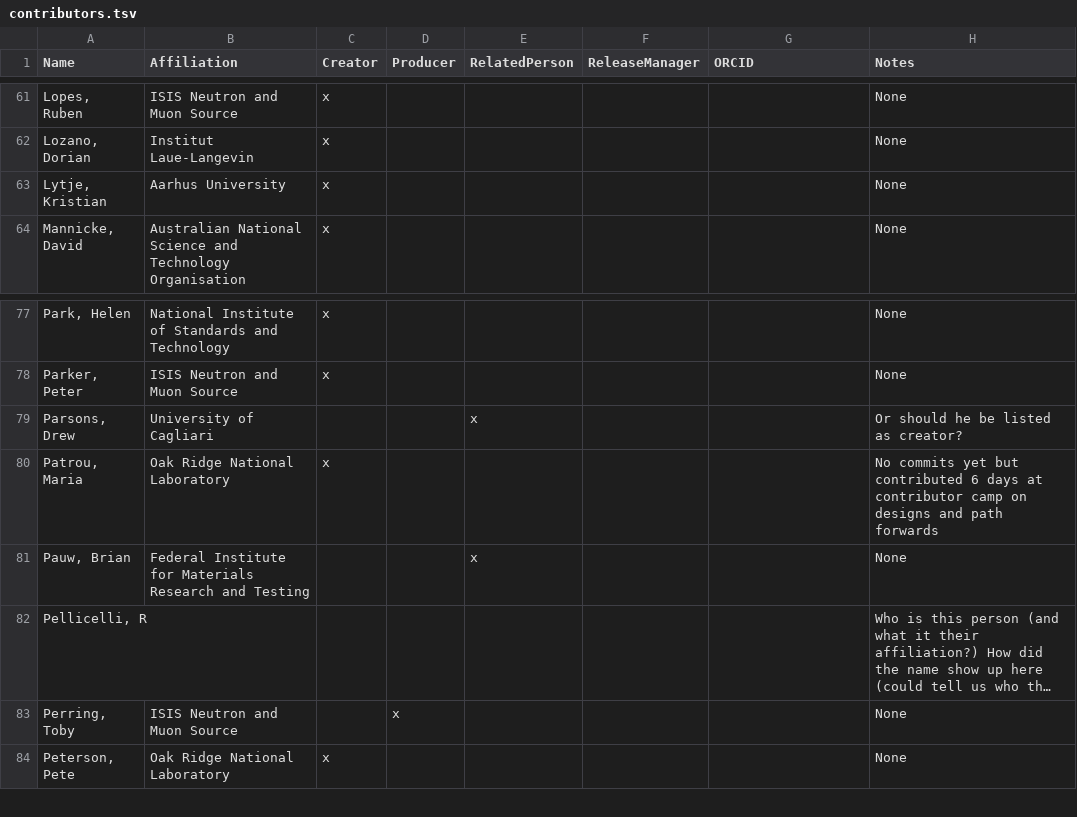
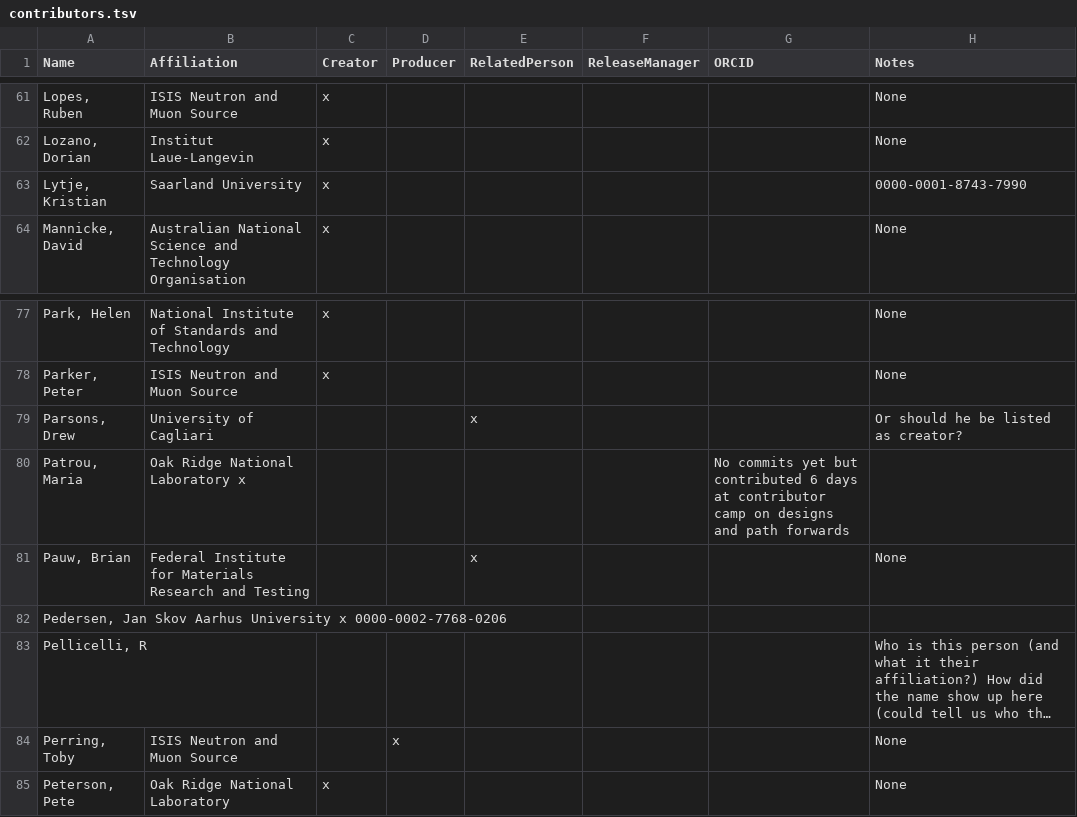
Before and after one commit to SasView/sasview, a TSV file: build_tools/contributors.tsv, drawn as a sheet; only a part is shown, gaps mark what is left out; long unchanged cells end in …; the diff names each change by its address in the sheet, - before the commit and + after, or states it on an @@ line.

Commit message:
added jan & updated kristian

```diff
--- a/build_tools/contributors.tsv
+++ b/build_tools/contributors.tsv
-B63 (Affiliation): Aarhus University
+B63 (Affiliation): Saarland University
-H63 (Notes): None
+H63 (Notes): 0000-0001-8743-7990
-B80 (Affiliation): Oak Ridge National Laboratory
+B80 (Affiliation): Oak Ridge National Laboratory x
-C80 (Creator): x
+C80 (Creator): (empty)
-G80 (ORCID): (empty)
+G80 (ORCID): No commits yet but contributed 6 days at contributor camp on designs and path forwards
-H80 (Notes): No commits yet but contributed 6 days at contributor camp on designs and path forwards
+H80 (Notes): (empty)
+row 82: Pedersen, Jan Skov Aarhus University x 0000-0002-7768-0206
```
